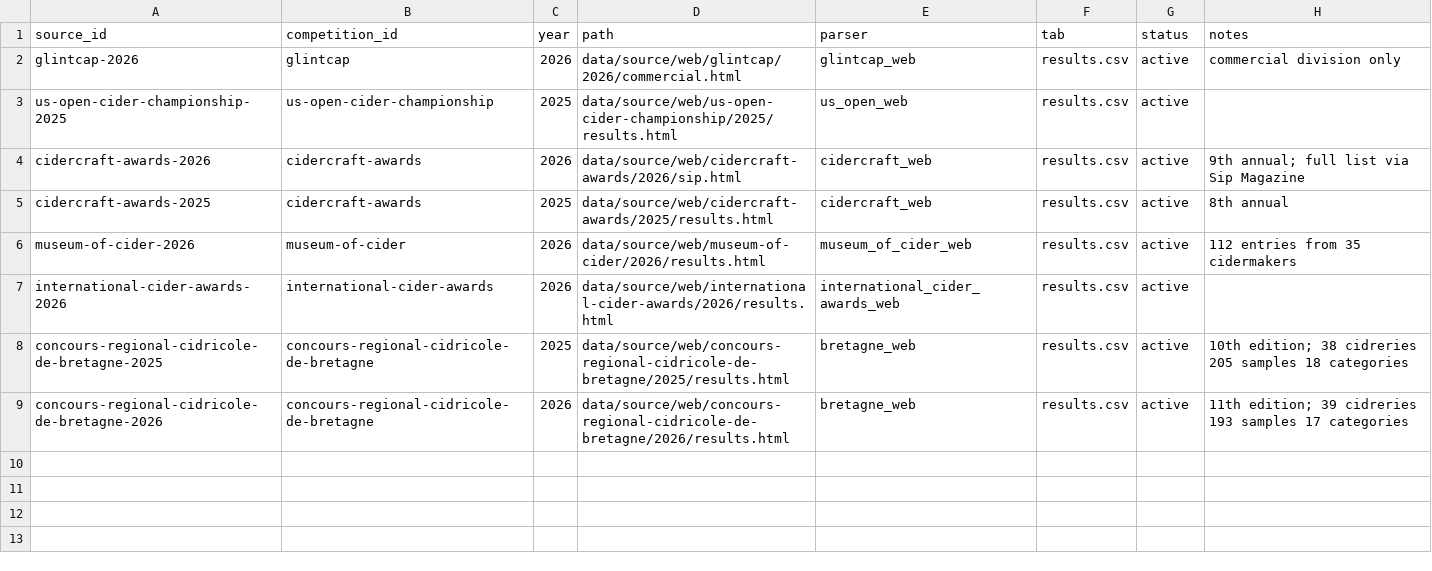
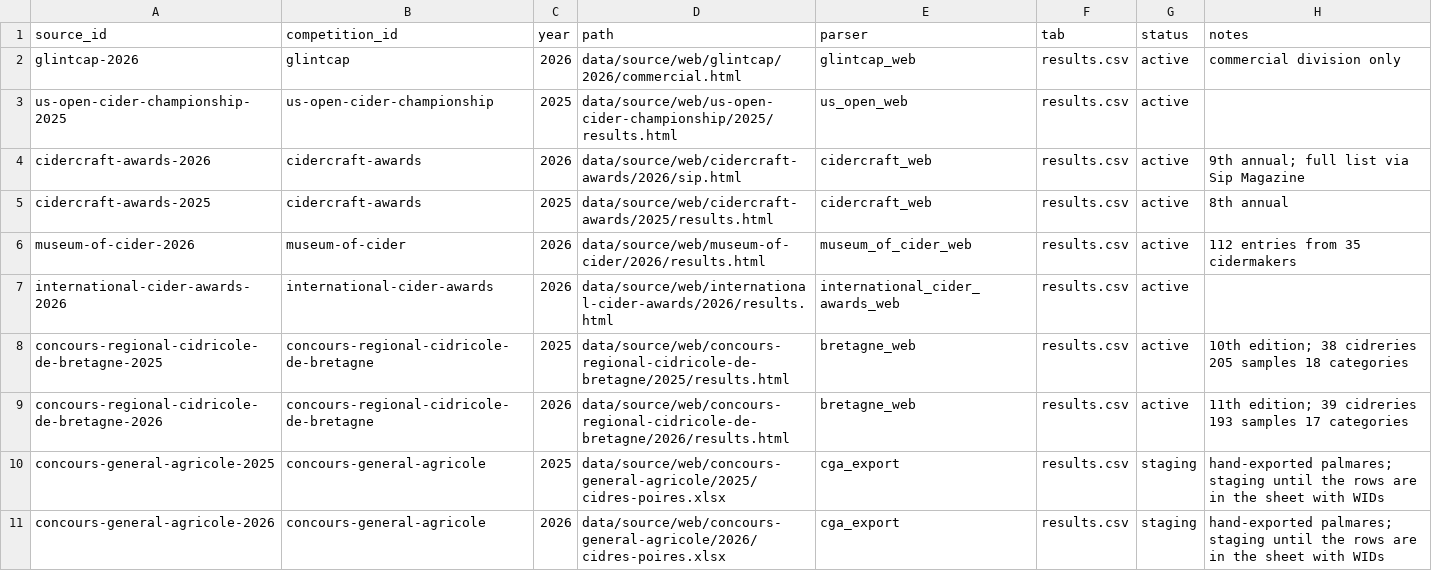
Before and after one commit to ericallanwest/cider-competitions, a CSV file: config/parsed_sources.csv, drawn as a sheet.

```diff
--- a/config/parsed_sources.csv
+++ b/config/parsed_sources.csv
@@ -9 +9,3 @@ concours-regional-cidricole-de-bretagne-2025,concours-regional-cidricole-de-bret
 concours-regional-cidricole-de-bretagne-2026,concours-regional-cidricole-de-bretagne,2026,data/source/web/concours-regional-cidricole-de-bretagne/2026/results.html,bretagne_web,results.csv,active,11th edition; 39 cidreries 193 samples 17 categories
+concours-general-agricole-2025,concours-general-agricole,2025,data/source/web/concours-general-agricole/2025/cidres-poires.xlsx,cga_export,results.csv,staging,hand-exported palmares; staging until the rows are in the sheet with WIDs
+concours-general-agricole-2026,concours-general-agricole,2026,data/source/web/concours-general-agricole/2026/cidres-poires.xlsx,cga_export,results.csv,staging,hand-exported palmares; staging until the rows are in the sheet with WIDs
```
Also changed, not shown: data/out/producers.csv, exports/tableau/medalists.csv, 9 other files.
